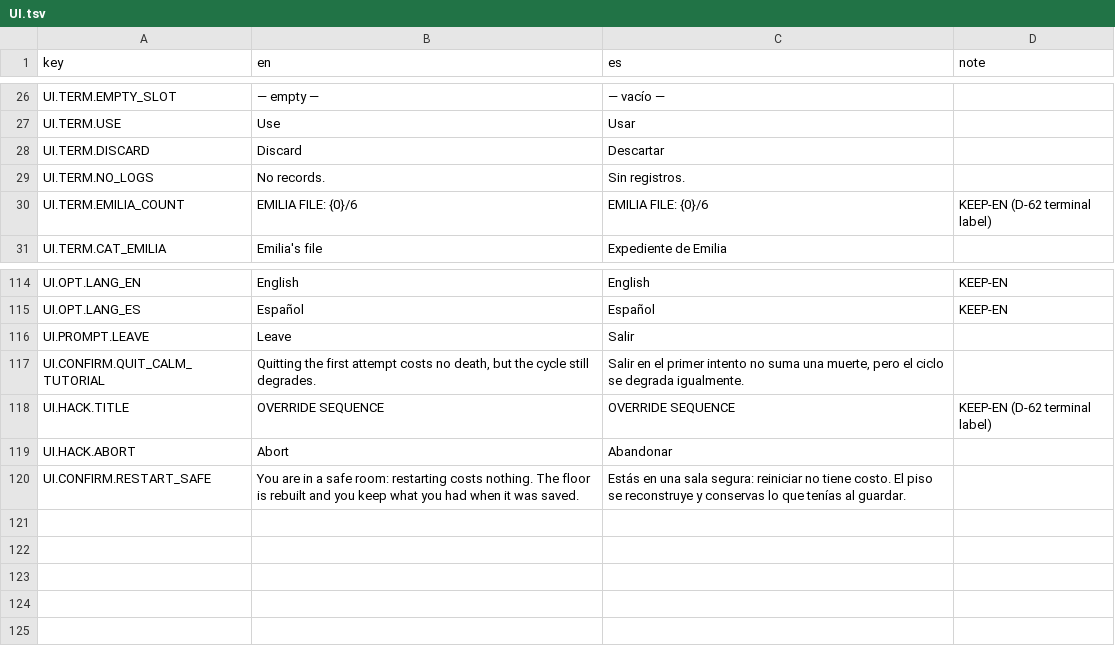
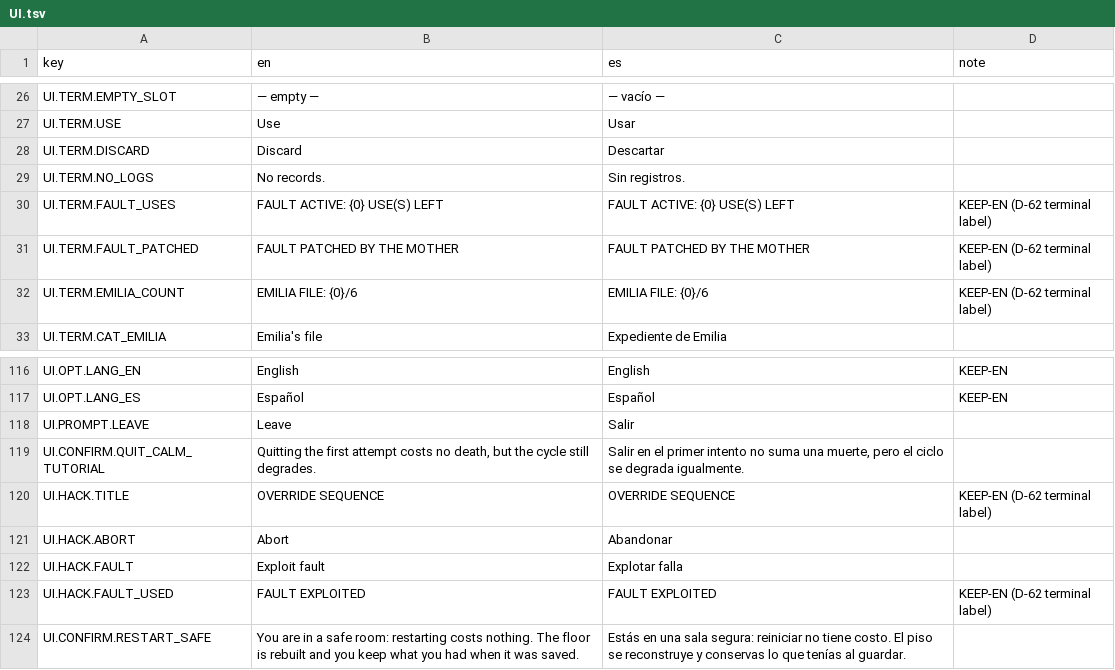
Before and after one commit to ChristianC720/survivalHorror-Demo, a TSV file: Assets/_Project/Localization/Source/UI.tsv, drawn as a sheet; only a part is shown, gaps mark what is left out.

```diff
--- a/Assets/_Project/Localization/Source/UI.tsv
+++ b/Assets/_Project/Localization/Source/UI.tsv
@@ -29,2 +29,4 @@ UI.TERM.DISCARD	Discard	Descartar
 UI.TERM.NO_LOGS	No records.	Sin registros.
+UI.TERM.FAULT_USES	FAULT ACTIVE: {0} USE(S) LEFT	FAULT ACTIVE: {0} USE(S) LEFT	KEEP-EN (D-62 terminal label)
+UI.TERM.FAULT_PATCHED	FAULT PATCHED BY THE MOTHER	FAULT PATCHED BY THE MOTHER	KEEP-EN (D-62 terminal label)
 UI.TERM.EMILIA_COUNT	EMILIA FILE: {0}/6	EMILIA FILE: {0}/6	KEEP-EN (D-62 terminal label)
@@ -119,2 +121,4 @@ UI.HACK.TITLE	OVERRIDE SEQUENCE	OVERRIDE SEQUENCE	KEEP-EN (D-62 terminal label)
 UI.HACK.ABORT	Abort	Abandonar	
+UI.HACK.FAULT	Exploit fault	Explotar falla	
+UI.HACK.FAULT_USED	FAULT EXPLOITED	FAULT EXPLOITED	KEEP-EN (D-62 terminal label)
 UI.CONFIRM.RESTART_SAFE	You are in a safe room: restarting costs nothing. The floor is rebuilt and you keep what you had when it was saved.	Estás en una sala segura: reiniciar no tiene costo. El piso se reconstruye y conservas lo que tenías al guardar.	
```
Also changed, not shown: Assets/_Project/Localization/Source/DOC.tsv, 35 other files.
